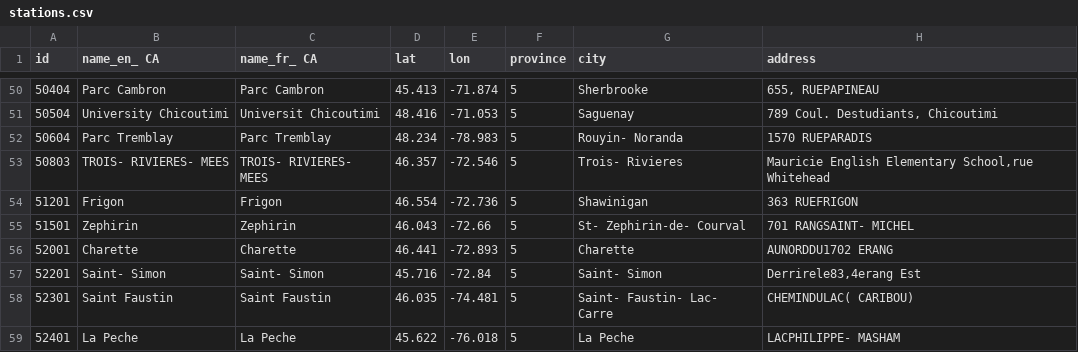
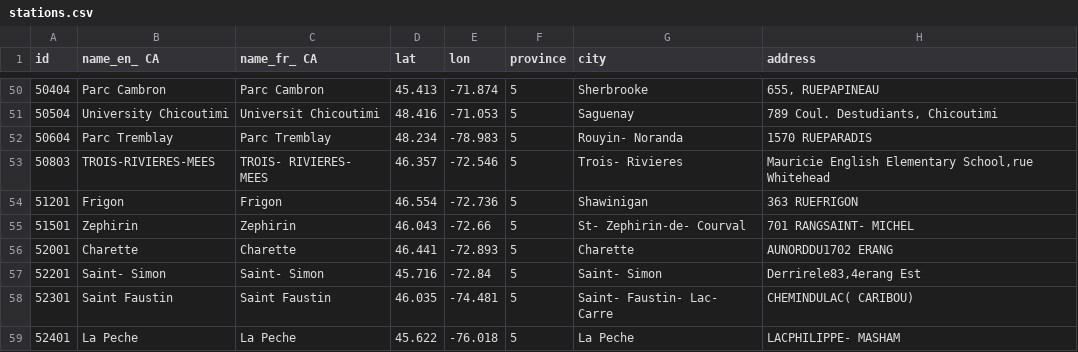
Before and after one commit to ding-ma/Projet-tude-de-cas-en-Qualit-de-l-air, a CSV file: src/stations.csv, drawn as a sheet; only a part is shown, gaps mark what is left out; the diff covers the shown part only.

```diff
--- a/src/stations.csv
+++ b/src/stations.csv
@@ -52,3 +52,3 @@ id,name_en_ CA,name_fr_ CA,lat,lon,province,city,address
 50604, Parc Tremblay, Parc Tremblay,48.234,-78.983,5, Rouyin- Noranda,1570 RUEPARADIS
-50803, TROIS- RIVIERES- MEES, TROIS- RIVIERES- MEES,46.357,-72.546,5, Trois- Rivieres," Mauricie English Elementary School,rue Whitehead"
+50803, TROIS-RIVIERES-MEES, TROIS- RIVIERES- MEES,46.357,-72.546,5, Trois- Rivieres," Mauricie English Elementary School,rue Whitehead"
 51201, Frigon, Frigon,46.554,-72.736,5, Shawinigan,363 RUEFRIGON
```
Also changed, not shown: 9 edited cells elsewhere in this file, 2 other files.
